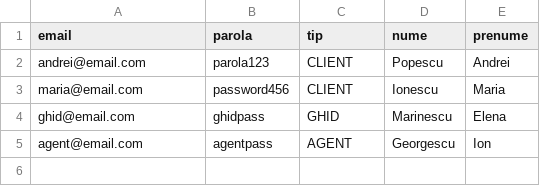
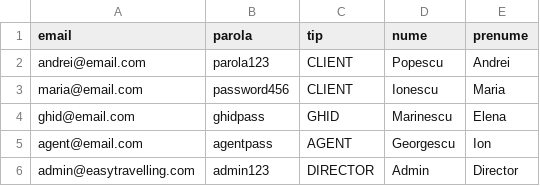
Before and after one commit to Watergirll/EasyTravelling, a CSV file: data/users.csv, drawn as a sheet.

```diff
--- a/data/users.csv
+++ b/data/users.csv
@@ -5 +5,2 @@ ghid@email.com,ghidpass,GHID,Marinescu,Elena
 agent@email.com,agentpass,AGENT,Georgescu,Ion
+admin@easytravelling.com,admin123,DIRECTOR,Admin,Director
```
Also changed, not shown: 29 other files.
